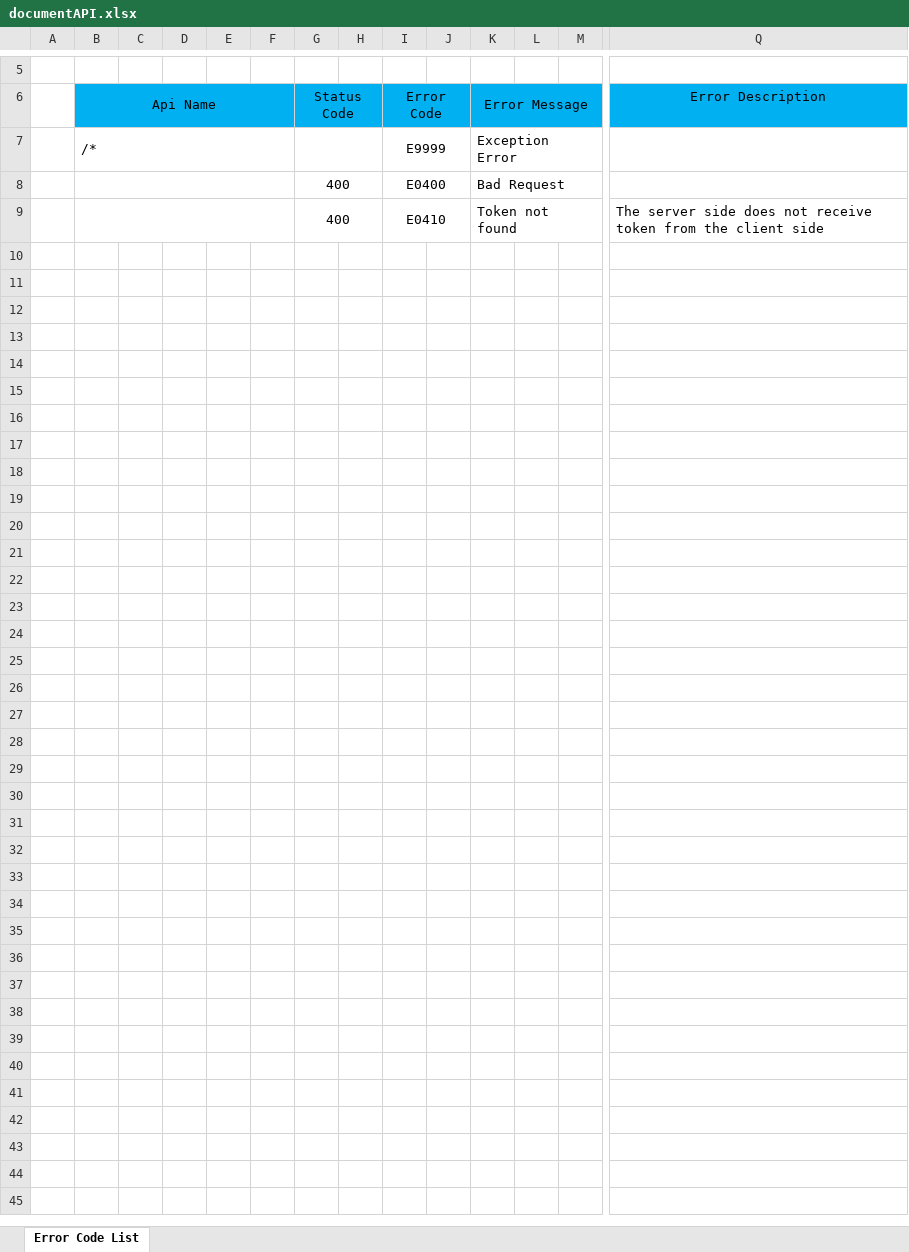
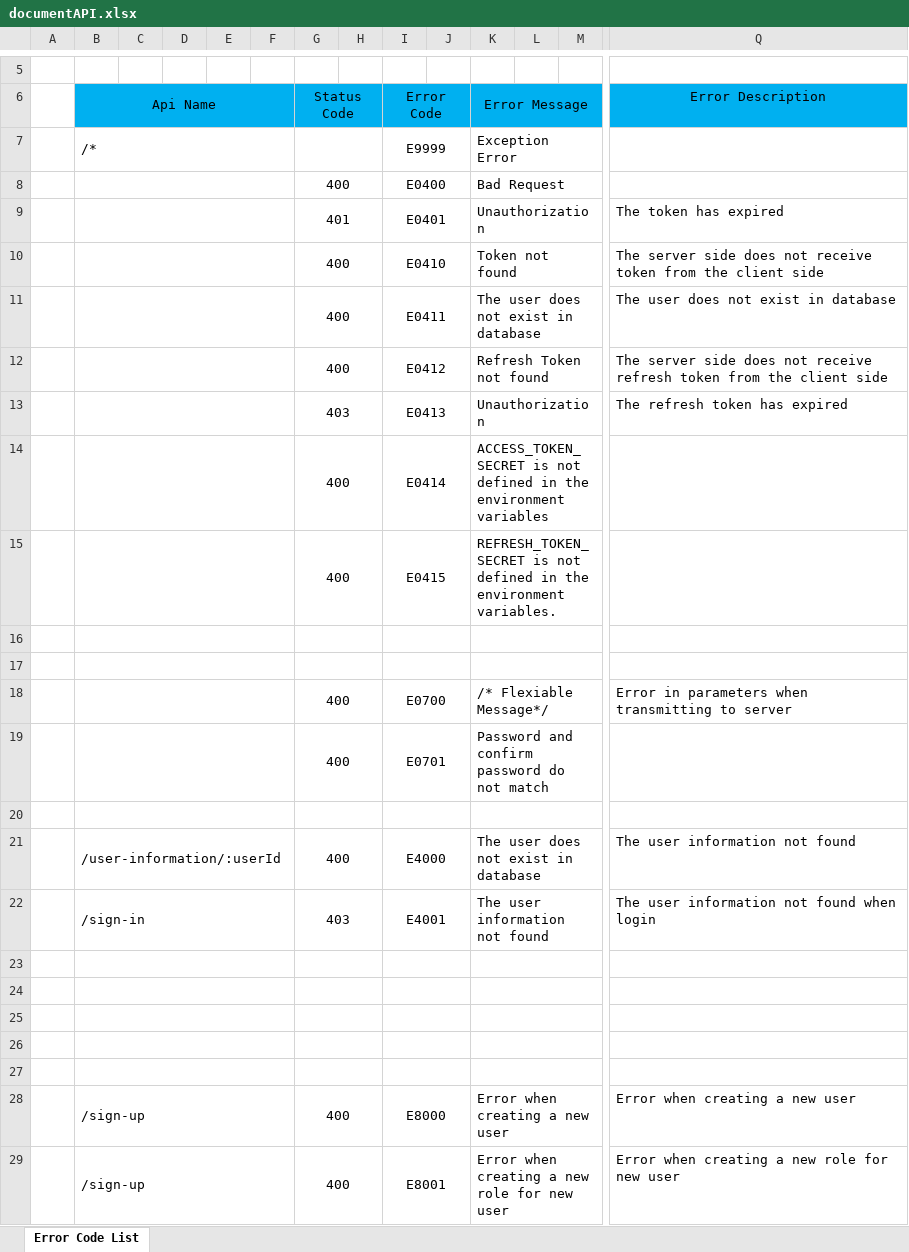
Before and after one commit to NgocTan2k1/shop_backend, an Excel workbook: documentAPI.xlsx, sheet Error Code List, drawn as a sheet; only a part is shown, gaps mark what is left out; values as stored, in another font and other column widths than the file's, no borders; rows hold the shown columns only; the diff names each change by its address in the sheet, - before the commit and + after, or states it on an @@ line.

Commit message:
fix: handle error exception, comment code, return error. update: API document.

```diff
--- a/documentAPI.xlsx (sheet Error Code List)
+++ b/documentAPI.xlsx (sheet Error Code List)
+row 9:  |  |  |  |  |  | 401 |  | E0401 |  | Unauthorization |  |  | The token has expired
+row 11:  |  |  |  |  |  | 400 |  | E0411 |  | The user does not exist in database |  |  | The user does not exist in database
+row 12:  |  |  |  |  |  | 400 |  | E0412 |  | Refresh Token not found |  |  | The server side does not receive refresh token from the client side
+row 13:  |  |  |  |  |  | 403 |  | E0413 |  | Unauthorization |  |  | The refresh token has expired
+row 14:  |  |  |  |  |  | 400 |  | E0414 |  | ACCESS_TOKEN_SECRET is not defined in the environment variables
+row 15:  |  |  |  |  |  | 400 |  | E0415 |  | REFRESH_TOKEN_SECRET is not defined in the environment variables.
+row 16: (empty)
+row 17: (empty)
+row 18:  |  |  |  |  |  | 400 |  | E0700 |  | /* Flexiable Message*/ |  |  | Error in parameters when transmitting to server
+row 19:  |  |  |  |  |  | 400 |  | E0701 |  | Password and confirm password do not match
+row 20: (empty)
+row 21:  | /user-information/:userId |  |  |  |  | 400 |  | E4000 |  | The user does not exist in database |  |  | The user information not found
+row 22:  | /sign-in |  |  |  |  | 403 |  | E4001 |  | The user information not found |  |  | The user information not found when login
+row 23: (empty)
+row 24: (empty)
+row 25: (empty)
+row 26: (empty)
+row 27: (empty)
+row 28:  | /sign-up |  |  |  |  | 400 |  | E8000 |  | Error when creating a new user |  |  | Error when creating a new user
+row 29:  | /sign-up |  |  |  |  | 400 |  | E8001 |  | Error when creating a new role for new user |  |  | Error when creating a new role for new user
```
Also changed, not shown: 11 other files.
